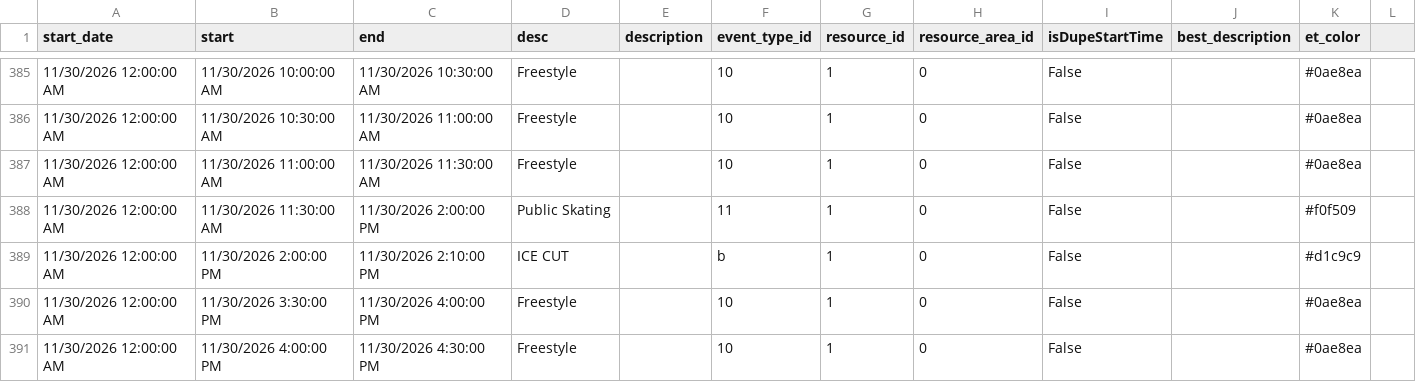
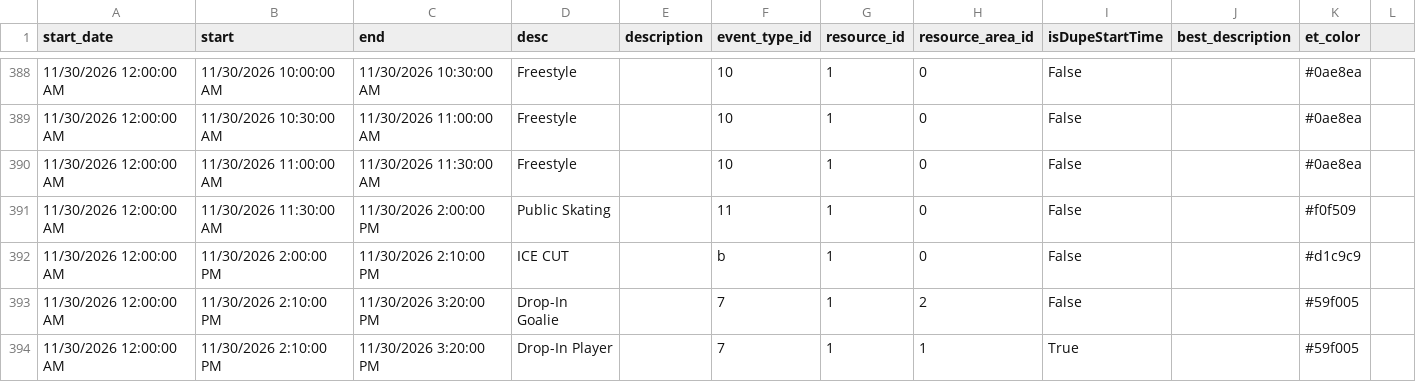
Before and after one commit to epicentr/aerodrome-ical-proxy, a CSV file: events.csv, drawn as a sheet; only a part is shown, gaps mark what is left out; the shorter side is filled out with more unchanged rows; the diff covers the shown part only; the diff names each change by its address in the sheet, - before the commit and + after, or states it on an @@ line.

Commit message:
Update calendar data
Diff summary:
diff --git a/events.csv b/events.csv
index 5a8707a..e5bf63e 100644
--- a/events.csv
+++ b/events.csv
@@ -251 +251,2 @@ start_date,start,end,desc,description,event_type_id,resource_id,resource_area_id
-11/22/2026 12:00:00 AM,11/22/2026 6:35:00 PM,11/22/2026 7:35:00 PM,For Sale,,999,1,0,False,50.00 per hour - Click for info,#8c8888
+11/22/2026 12:00:00 AM,11/22/2026 6:30:00 PM,11/22/2026 8:00:00 PM,Game,,g,1,0,False,,#6e8bf7
+11/22/2026 12:00:00 AM,11/22/2026 8:15:00 PM,11/22/2026 9:15:00 PM,For Sale,,999,1,0,False,50.00 per hour - Click for info,#8c8888
@@ -366,0 +368 @@ start_date,start,end,desc,description,event_type_id,resource_id,resource_area_id
+11/28/2026 12:00:00 AM,11/28/2026 5:30:00 PM,11/28/2026 7:30:00 PM,Room rental - Jennifer J,,13,3,0,False,,#fb42d3
@@ -373 +375,2 @@ start_date,start,end,desc,description,event_type_id,resource_id,resource_area_id
-11/29/2026 12:00:00 AM,11/29/2026 6:15:00 PM,11/29/2026 7:15:00 PM,For Sale,,999,1,0,False,50.00 per hour - Click for info,#8c8888
+11/29/2026 12:00:00 AM,11/29/2026 6:30:00 PM,11/29/2026 8:00:00 PM,Game,,g,1,0,False,,#6e8bf7
+11/29/2026 12:00:00 AM,11/29/2026 8:15:00 PM,11/29/2026 9:15:00 PM,For Sale,,999,1,0,False,50.00 per hour - Click for info,#8c8888
@@ -389,0 +393,4 @@ start_date,start,end,desc,description,event_type_id,resource_id,resource_area_id
+11/30/2026 12:00:00 AM,11/30/2026 2:10:00 PM,11/30/2026 3:20:00 PM,Drop-In Goalie,,7,1,2,False,,#59f005
+11/30/2026 12:00:00 AM,11/30/2026 2:10:00 PM,11/30/2026 3:20:00 PM,Drop-In Player,,7,1,1,True,,#59f005
+11/30/2026 12:00:00 AM,11/30/2026 3:20:00 PM,11/30/2026 3:30:00 PM,Takedown - Drop-In Goali,,b,1,2,False,,#d1c9c9
+11/30/2026 12:00:00 AM,11/30/2026 3:20:00 PM,11/30/2026 3:30:00 PM,Takedown - Drop-In Playe,,b,1,1,True,,#d1c9c9

```diff
--- a/events.csv
+++ b/events.csv
+row 393: 11/30/2026 12:00:00 AM | 11/30/2026 2:10:00 PM | 11/30/2026 3:20:00 PM | Drop-In Goalie |  | 7 | 1 | 2 | False |  | #59f005
+row 394: 11/30/2026 12:00:00 AM | 11/30/2026 2:10:00 PM | 11/30/2026 3:20:00 PM | Drop-In Player |  | 7 | 1 | 1 | True |  | #59f005
```
Also changed, not shown: 5 added rows and 4 edited cells elsewhere in this file, 9 other files.
